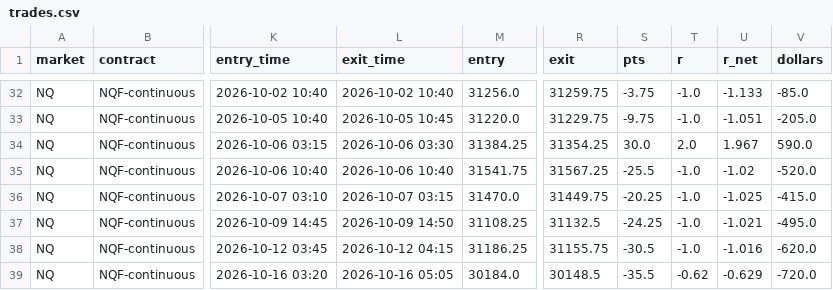
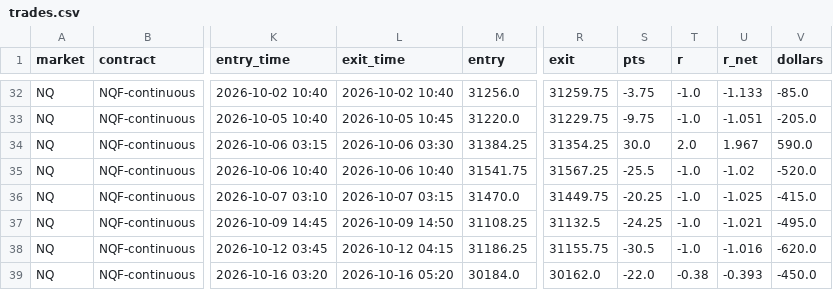
Before and after one commit to cjosh4toyotas-stack/silver-bullet-backtest, a CSV file: trades.csv, drawn as a sheet; only a part is shown, gaps mark what is left out; the diff names each change by its address in the sheet, - before the commit and + after, or states it on an @@ line.

```diff
--- a/trades.csv
+++ b/trades.csv
-L39 (exit_time): 2026-10-16 05:05
+L39 (exit_time): 2026-10-16 05:20
-R39 (exit): 30148.5
+R39 (exit): 30162.0
-S39 (pts): -35.5
+S39 (pts): -22.0
-T39 (r): -0.62
+T39 (r): -0.38
-U39 (r_net): -0.629
+U39 (r_net): -0.393
-V39 (dollars): -720.0
+V39 (dollars): -450.0
```
Also changed, not shown: data/proxies/QQQ.csv, data/proxies/SPY.csv, 8 other files.
